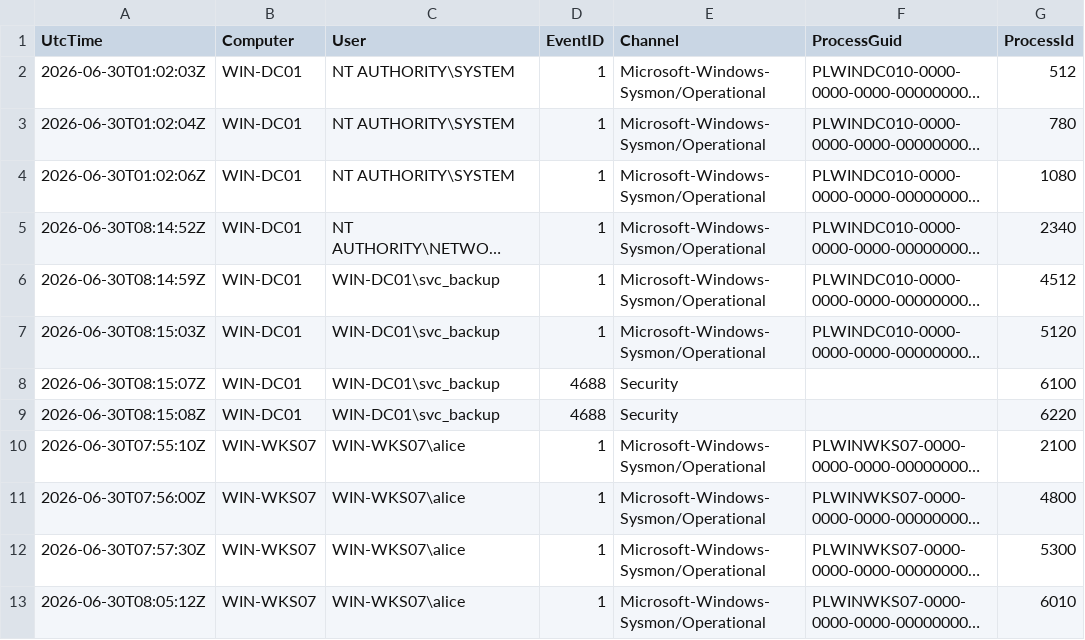
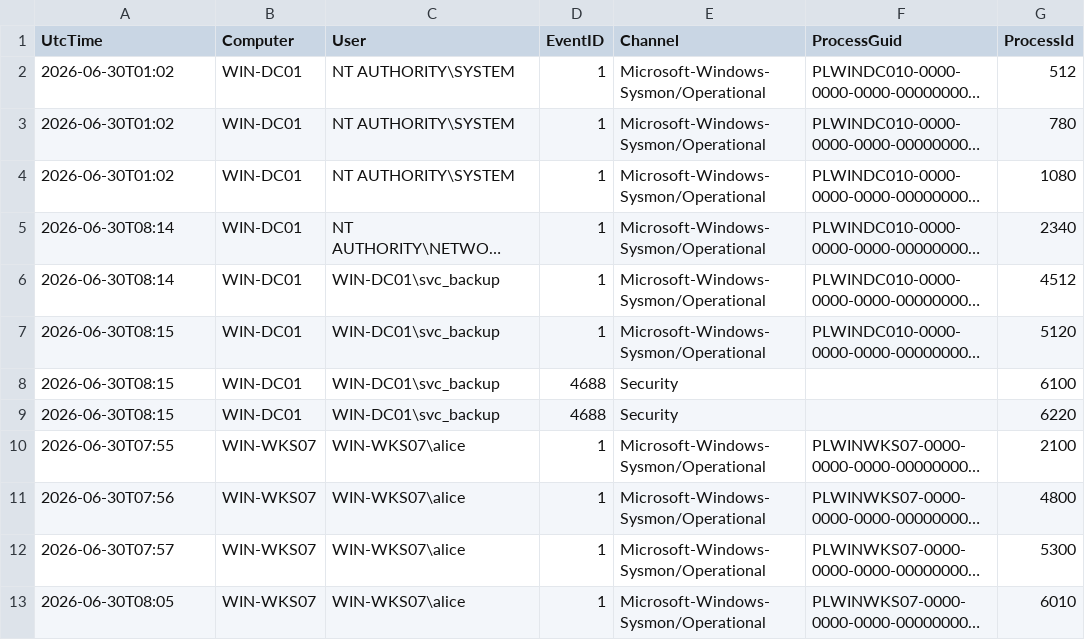
Before and after one commit to michaelhyatt/notebook-app-example-data, a CSV file: process-lineage/windows_process_events.csv, drawn as a sheet; only a part is shown; long unchanged cells end in …; the diff names each change by its address in the sheet, - before the commit and + after, or states it on an @@ line.

```diff
--- a/process-lineage/windows_process_events.csv
+++ b/process-lineage/windows_process_events.csv
-A2 (UtcTime): 2026-06-30T01:02:03Z
+A2 (UtcTime): 2026-06-30T01:02
-A3 (UtcTime): 2026-06-30T01:02:04Z
+A3 (UtcTime): 2026-06-30T01:02
-A4 (UtcTime): 2026-06-30T01:02:06Z
+A4 (UtcTime): 2026-06-30T01:02
-A5 (UtcTime): 2026-06-30T08:14:52Z
+A5 (UtcTime): 2026-06-30T08:14
-A6 (UtcTime): 2026-06-30T08:14:59Z
+A6 (UtcTime): 2026-06-30T08:14
-A7 (UtcTime): 2026-06-30T08:15:03Z
+A7 (UtcTime): 2026-06-30T08:15
-A8 (UtcTime): 2026-06-30T08:15:07Z
+A8 (UtcTime): 2026-06-30T08:15
-A9 (UtcTime): 2026-06-30T08:15:08Z
+A9 (UtcTime): 2026-06-30T08:15
-A10 (UtcTime): 2026-06-30T07:55:10Z
+A10 (UtcTime): 2026-06-30T07:55
-A11 (UtcTime): 2026-06-30T07:56:00Z
+A11 (UtcTime): 2026-06-30T07:56
-A12 (UtcTime): 2026-06-30T07:57:30Z
+A12 (UtcTime): 2026-06-30T07:57
-A13 (UtcTime): 2026-06-30T08:05:12Z
+A13 (UtcTime): 2026-06-30T08:05
```
Also changed, not shown: process-lineage/sigma_hits.csv, process-lineage/windows_telemetry_events.csv, 39 other files.
